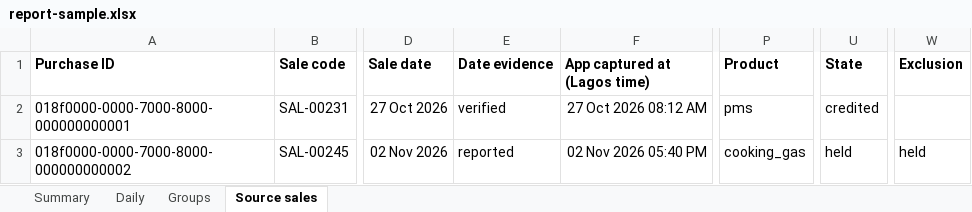
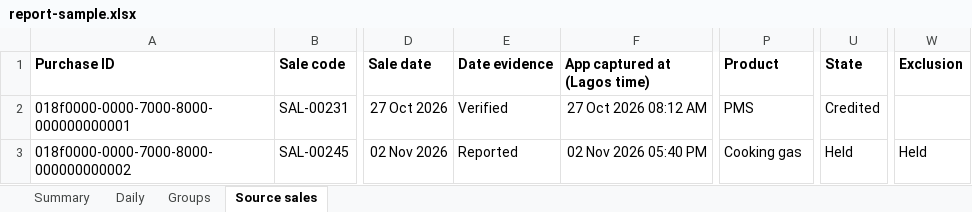
Before and after one commit to Adeboyemoses/Whalesreward, an Excel workbook: docs/design/samples/report-sample.xlsx, sheet Source sales, drawn as a sheet; only a part is shown, gaps mark what is left out; values as stored, in another font and other column widths than the file's, no borders; the diff names each change by its address in the sheet, - before the commit and + after, or states it on an @@ line.

Commit message:
WHR-239: fix report export layout defects 1-5 and WHR-238 item 7
- PDF: unify Cursor.text()'s baseline convention with drawTable's, fixing
  section headings/footnotes overlapping the previous section's content
- PDF: header prints the station name (additive station.name plumbing
  through reportAuthority's existing query and reportSchema, per WHR-240)
- PDF: "Excluded from totals" renders as one line per the real admin
  screen's notice format, states joined with " · "
- Excel: Groups and Source sales sheets map product/date-evidence/state
  codes to their display labels instead of raw enum values
- Excel: Summary sheet's Period cells are real Date cells, matching Daily
- docs/design/report-export-brief.md credits the Stage 2 sample script
- fresh samples regenerated from the fixed production renderer

```diff
--- a/docs/design/samples/report-sample.xlsx (sheet Source sales)
+++ b/docs/design/samples/report-sample.xlsx (sheet Source sales)
-E2 (Date evidence): verified
+E2 (Date evidence): Verified
-P2 (Product): pms
+P2 (Product): PMS
-U2 (State): credited
+U2 (State): Credited
-E3 (Date evidence): reported
+E3 (Date evidence): Reported
-P3 (Product): cooking_gas
+P3 (Product): Cooking gas
-U3 (State): held
+U3 (State): Held
-W3 (Exclusion): held
+W3 (Exclusion): Held
```
Also changed, not shown: sheet Groups, sheet Summary, 10 other files.
